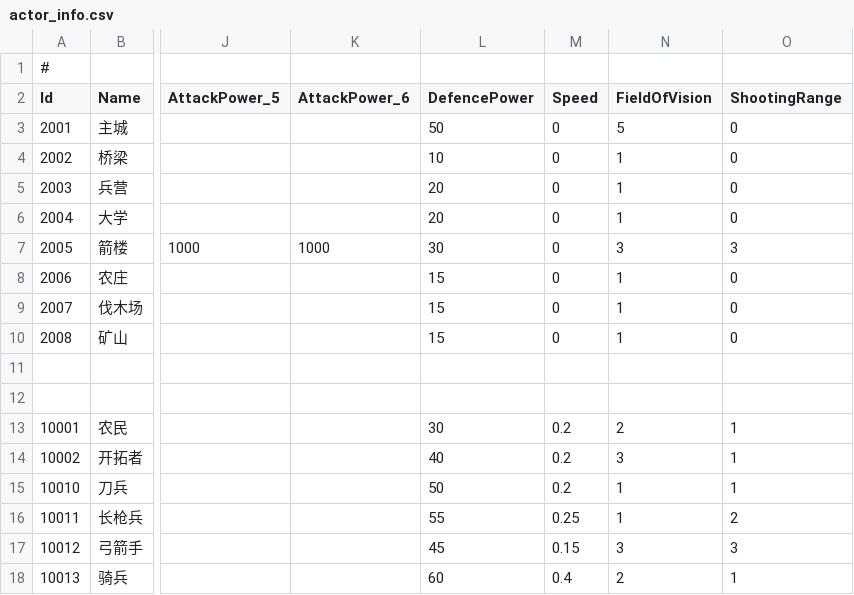
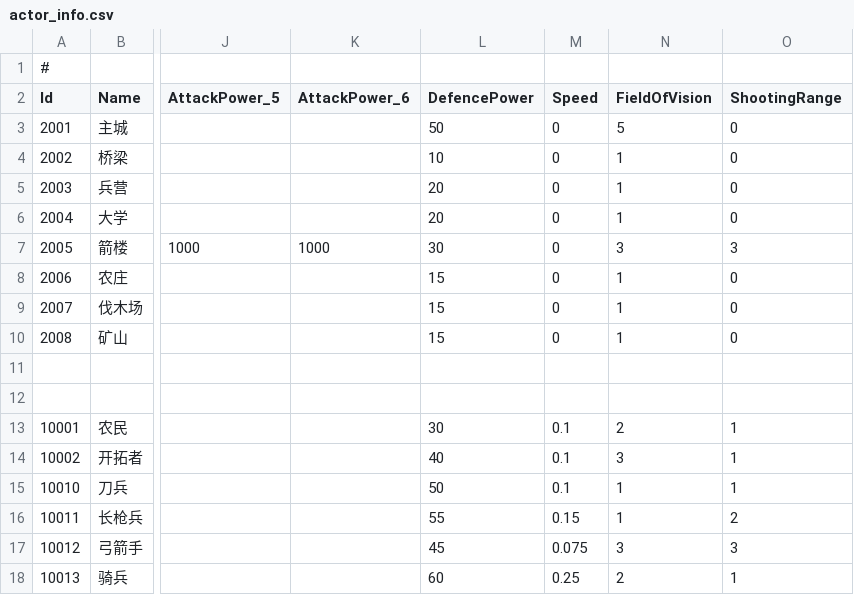
Before and after one commit to footman136/hexmap-roomserver, a CSV file: Assets/StreamingAssets/Data/actor_info.csv, drawn as a sheet; only a part is shown, gaps mark what is left out; the diff names each change by its address in the sheet, - before the commit and + after, or states it on an @@ line.

```diff
--- a/Assets/StreamingAssets/Data/actor_info.csv
+++ b/Assets/StreamingAssets/Data/actor_info.csv
-M13:M15 (Speed): 0.2
+M13:M15 (Speed): 0.1
-M16 (Speed): 0.25
+M16 (Speed): 0.15
-M17 (Speed): 0.15
+M17 (Speed): 0.075
-M18 (Speed): 0.4
+M18 (Speed): 0.25
```
Also changed, not shown: 1 other file.
